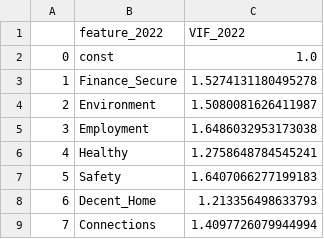
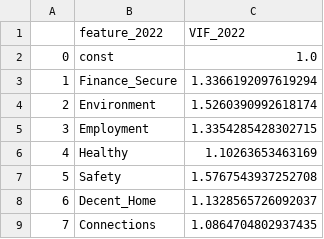
Before and after one commit to BohaoSuCC/CASA0007A2QMBohaoSu, a CSV file: AnalysisResult/Merged_VIF_results_18_22.csv, drawn as a sheet.

Commit message:
Model results 18-22

```diff
--- a/AnalysisResult/Merged_VIF_results_18_22.csv
+++ b/AnalysisResult/Merged_VIF_results_18_22.csv
@@ -2,8 +2,8 @@
 0,const,1.0
-1,Finance_Secure,1.5274131180495278
-2,Environment,1.5080081626411987
-3,Employment,1.6486032953173038
-4,Healthy,1.2758648784545241
-5,Safety,1.6407066277199183
-6,Decent_Home,1.213356498633793
-7,Connections,1.4097726079944994
+1,Finance_Secure,1.3366192097619294
+2,Environment,1.5260390992618174
+3,Employment,1.3354285428302715
+4,Healthy,1.10263653463169
+5,Safety,1.5767543937252708
+6,Decent_Home,1.1328565726092037
+7,Connections,1.0864704802937435
```
Also changed, not shown: 7 other files.
